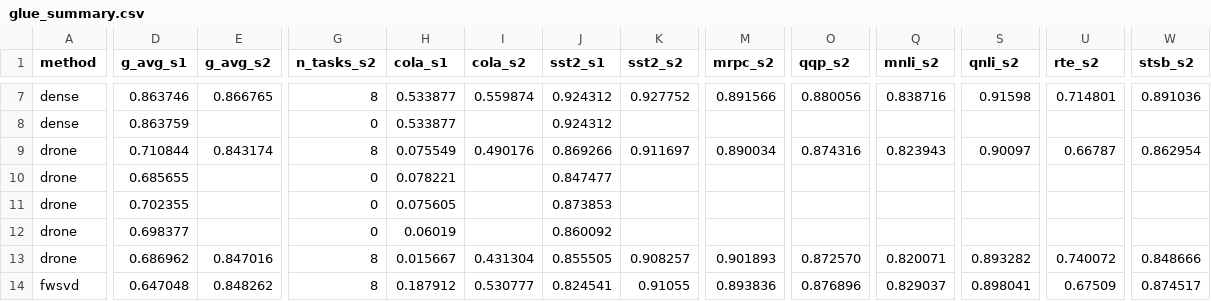
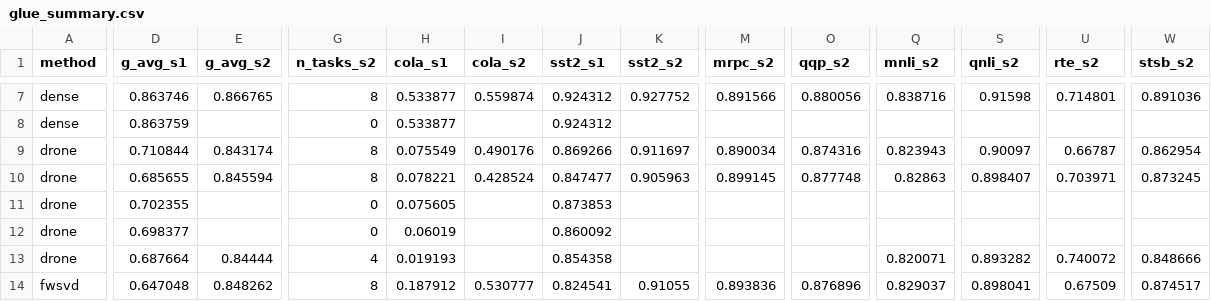
Before and after one commit to Zishan-Shao/lowrankarena, a CSV file: eval_encoder/eval_results/glue_summary.csv, drawn as a sheet; only a part is shown, gaps mark what is left out; the diff covers the shown part only; the diff names each change by its address in the sheet, - before the commit and + after, or states it on an @@ line.

```diff
--- a/eval_encoder/eval_results/glue_summary.csv
+++ b/eval_encoder/eval_results/glue_summary.csv
-E10 (g_avg_s2): (empty)
+E10 (g_avg_s2): 0.845594
-G10 (n_tasks_s2): 0
+G10 (n_tasks_s2): 8
-I10 (cola_s2): (empty)
+I10 (cola_s2): 0.428524
-K10 (sst2_s2): (empty)
+K10 (sst2_s2): 0.905963
-M10 (mrpc_s2): (empty)
+M10 (mrpc_s2): 0.899145
-O10 (qqp_s2): (empty)
+O10 (qqp_s2): 0.877748
-Q10 (mnli_s2): (empty)
+Q10 (mnli_s2): 0.82863
-S10 (qnli_s2): (empty)
+S10 (qnli_s2): 0.898407
-U10 (rte_s2): (empty)
+U10 (rte_s2): 0.703971
-W10 (stsb_s2): (empty)
+W10 (stsb_s2): 0.873245
-D13 (g_avg_s1): 0.686962
+D13 (g_avg_s1): 0.687664
-E13 (g_avg_s2): 0.847016
+E13 (g_avg_s2): 0.84444
-G13 (n_tasks_s2): 8
+G13 (n_tasks_s2): 4
-H13 (cola_s1): 0.015667
+H13 (cola_s1): 0.019193
-I13 (cola_s2): 0.431304
+I13 (cola_s2): (empty)
-J13 (sst2_s1): 0.855505
+J13 (sst2_s1): 0.854358
-K13 (sst2_s2): 0.908257
+K13 (sst2_s2): (empty)
-M13 (mrpc_s2): 0.901893
+M13 (mrpc_s2): (empty)
-O13 (qqp_s2): 0.872570
+O13 (qqp_s2): (empty)
```
Also changed, not shown: 55 edited cells elsewhere in this file, eval_encoder/eval_results/encoder_runs.csv, 25 other files.
